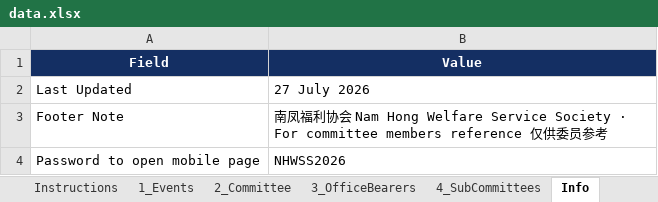
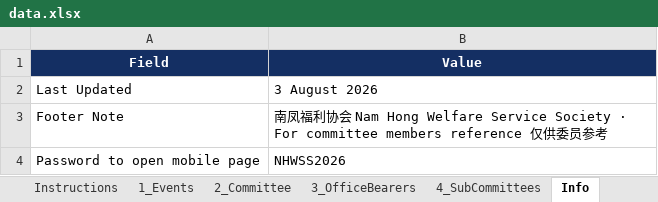
Before and after one commit to NamHongWelfareSS/Member-Handbook, an Excel workbook: data.xlsx, sheet Info, drawn as a sheet; values as stored, in another font and other column widths than the file's, no borders; the diff names each change by its address in the sheet, - before the commit and + after, or states it on an @@ line.

Commit message:
Update data.xlsx

```diff
--- a/data.xlsx (sheet Info)
+++ b/data.xlsx (sheet Info)
-B2 (Value): 27 July 2026
+B2 (Value): 3 August 2026
```
